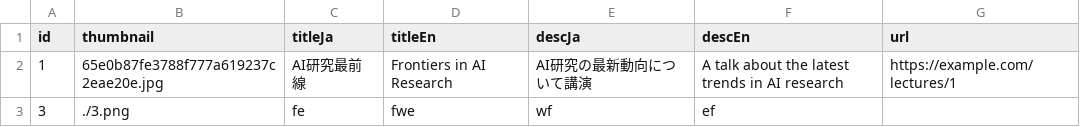
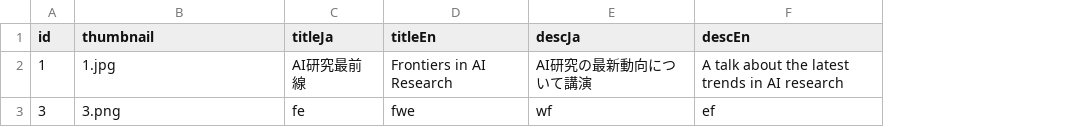
Before and after one commit to kouheisatou/morinolab_hp, a CSV file: morinolab_hp/public/contents/lecture/lecture.csv, drawn as a sheet; the diff names each change by its address in the sheet, - before the commit and + after, or states it on an @@ line.

Commit message:
morinolab_cms ui improvement

```diff
--- a/morinolab_hp/public/contents/lecture/lecture.csv
+++ b/morinolab_hp/public/contents/lecture/lecture.csv
-column G (url), row 2: https://example.com/lectures/1
-B2 (thumbnail): 65e0b87fe3788f777a619237c2eae20e.jpg
+B2 (thumbnail): 1.jpg
-B3 (thumbnail): ./3.png
+B3 (thumbnail): 3.png
```
Also changed, not shown: 29 other files.
